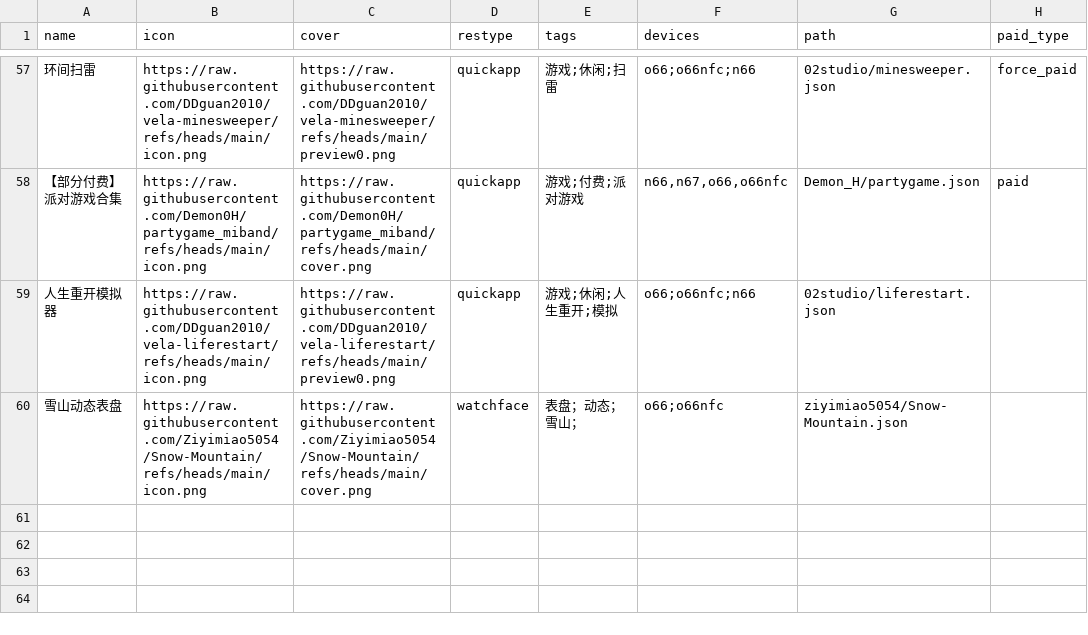
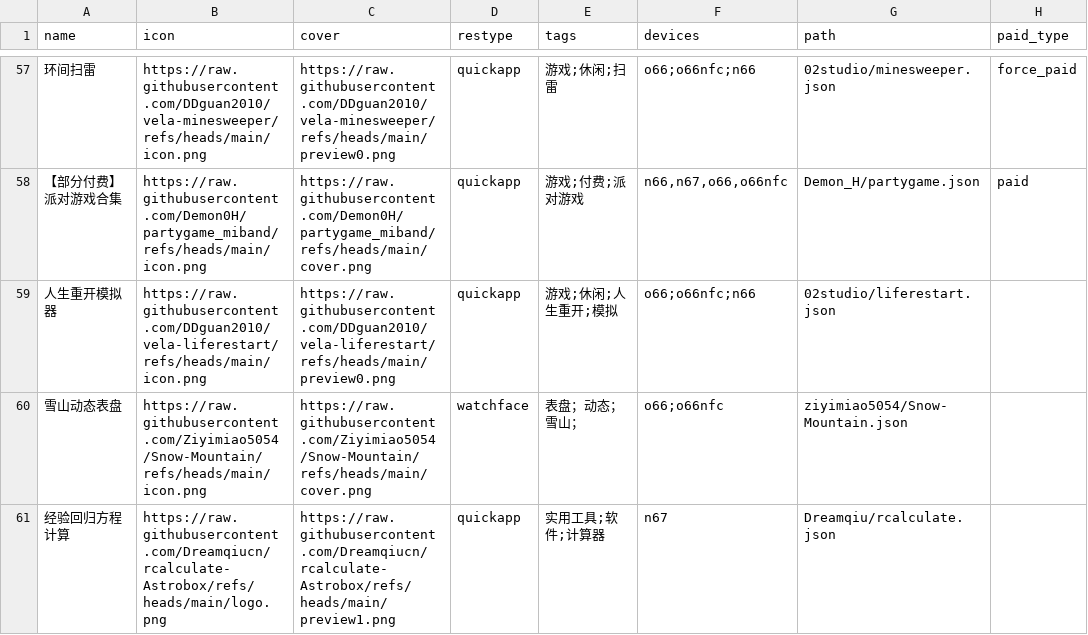
Before and after one commit to Ziyimiao5054/AstroBox-Repo, a CSV file: index.csv, drawn as a sheet; only a part is shown, gaps mark what is left out; the diff names each change by its address in the sheet, - before the commit and + after, or states it on an @@ line.

Commit message:
经验回归方程计算cover重制

```diff
--- a/index.csv
+++ b/index.csv
+row 61: 经验回归方程计算 | https://raw.githubusercontent.com/Dreamqiucn/rcalculate-Astrobox/refs/heads/main/logo.png | https://raw.githubusercontent.com/Dreamqiucn/rcalculate-Astrobox/refs/heads/main/preview1.png | quickapp | 实用工具;软件;计算器 | n67 | Dreamqiu/rcalculate.json
```
Also changed, not shown: 1 other file.
